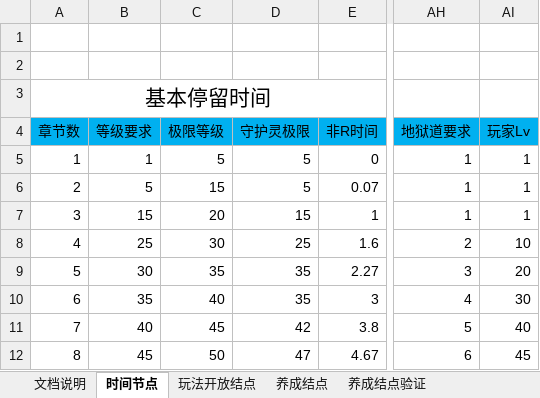
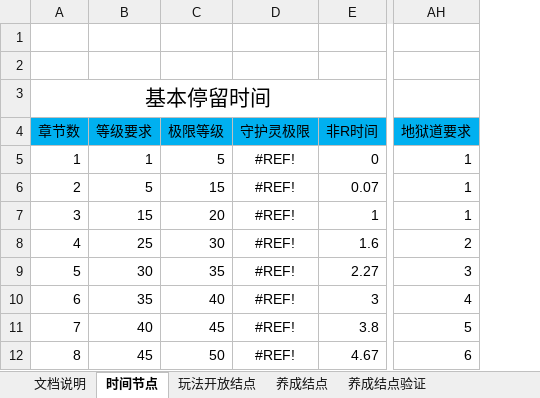
Before and after one commit to hataksumo/DesignerDoc, an Excel workbook: 策划案/镇魂街/节奏总表.xlsx, sheet 时间节点, drawn as a sheet; only a part is shown, gaps mark what is left out; values as stored, in another font and other column widths than the file's, no borders; removed rows and columns are numbered as before the commit, all else as after; the diff names each change by its address in the sheet, - before the commit and + after, or states it on an @@ line.

```diff
--- a/策划案/镇魂街/节奏总表.xlsx (sheet 时间节点)
+++ b/策划案/镇魂街/节奏总表.xlsx (sheet 时间节点)
-column D, rows 4-12: 守护灵极限 | 5 | 5 | 15 | 25 | 35 | 35 | 42 | 47
+column D, rows 4-12: 守护灵极限 | #REF! | #REF! | #REF! | #REF! | #REF! | #REF! | #REF! | #REF!
-column AI, rows 4-12: 玩家Lv | 1 | 1 | 1 | 10 | 20 | 30 | 40 | 45
```
Also changed, not shown: sheet 养成结点验证, formulas that keep their value, 1 other file.
